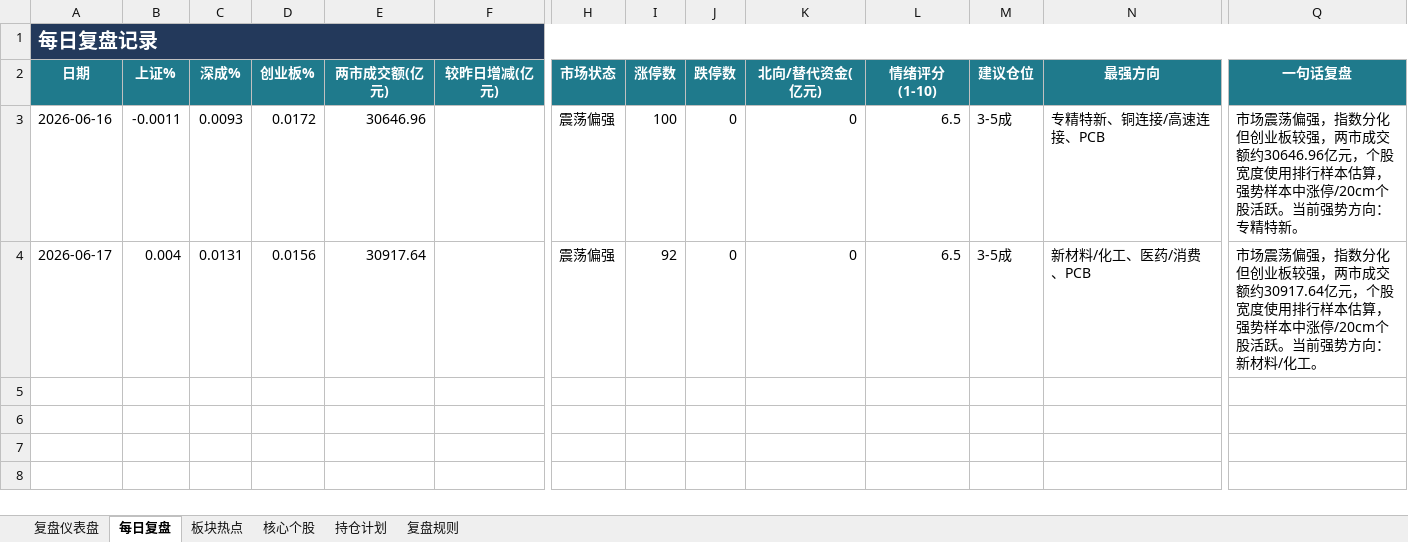
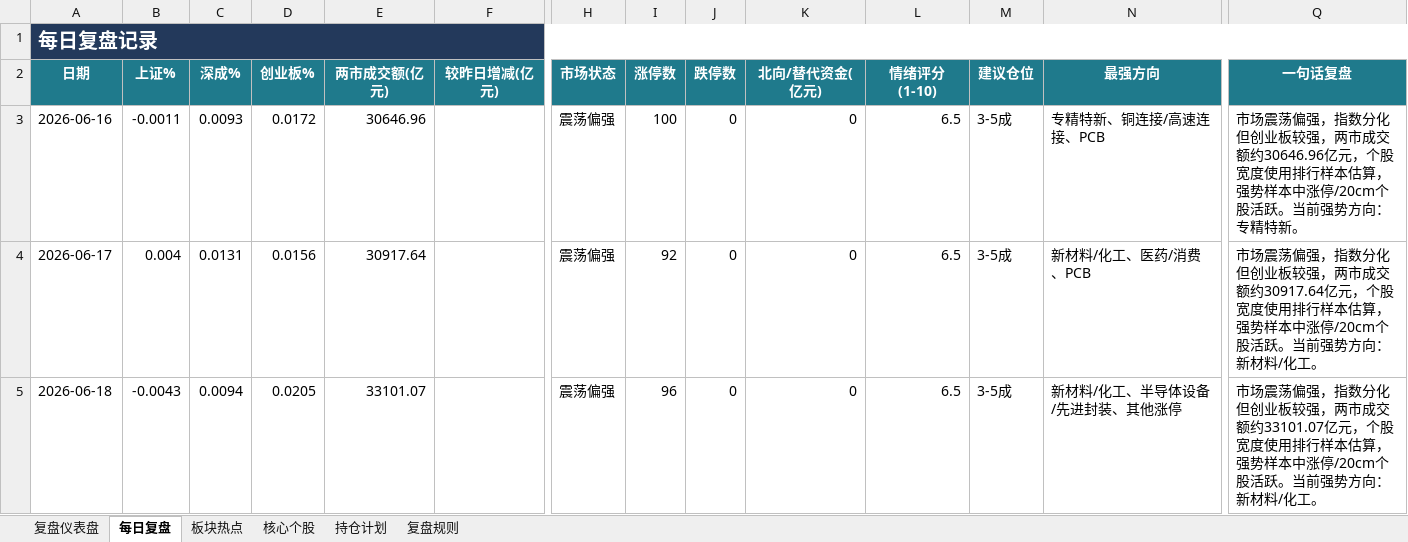
Before and after one commit to Toristricky/a-share-daily-review, an Excel workbook: 每日A股复盘表.xlsx, sheet 每日复盘, drawn as a sheet; only a part is shown, gaps mark what is left out; values as stored, in another font and other column widths than the file's, no borders; rows hold the shown columns only; the diff names each change by its address in the sheet, - before the commit and + after, or states it on an @@ line.

```diff
--- a/每日A股复盘表.xlsx (sheet 每日复盘)
+++ b/每日A股复盘表.xlsx (sheet 每日复盘)
+row 5: 2026-06-18 | -0.0043 | 0.0094 | 0.0205 | 33101.07 |  | 震荡偏强 | 96 | 0 | 0 | 6.5 | 3-5成 | 新材料/化工、半导体设备/先进封装、其他涨停 | 市场震荡偏强，指数分化但创业板较强，两市成交额约33101.07亿元，个股宽度使用排行样本估算，强势样本中涨停/20cm个股活跃。当前强势方向：新材料/化工。
```
Also changed, not shown: 3 other files.
